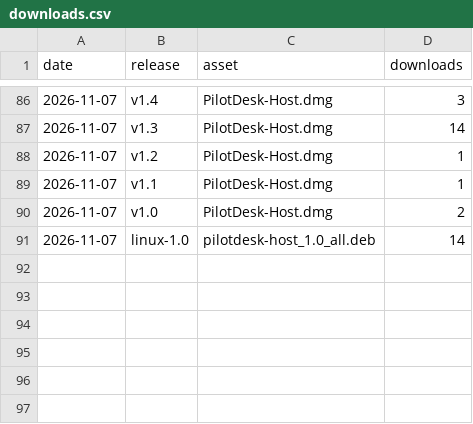
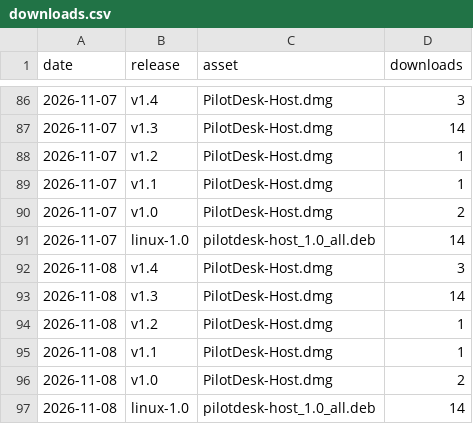
Before and after one commit to robchdev/pilotdesk-site, a CSV file: downloads.csv, drawn as a sheet; only a part is shown, gaps mark what is left out; the diff names each change by its address in the sheet, - before the commit and + after, or states it on an @@ line.

```diff
--- a/downloads.csv
+++ b/downloads.csv
+row 92: 2026-11-08 | v1.4 | PilotDesk-Host.dmg | 3
+row 93: 2026-11-08 | v1.3 | PilotDesk-Host.dmg | 14
+row 94: 2026-11-08 | v1.2 | PilotDesk-Host.dmg | 1
+row 95: 2026-11-08 | v1.1 | PilotDesk-Host.dmg | 1
+row 96: 2026-11-08 | v1.0 | PilotDesk-Host.dmg | 2
+row 97: 2026-11-08 | linux-1.0 | pilotdesk-host_1.0_all.deb | 14
```
